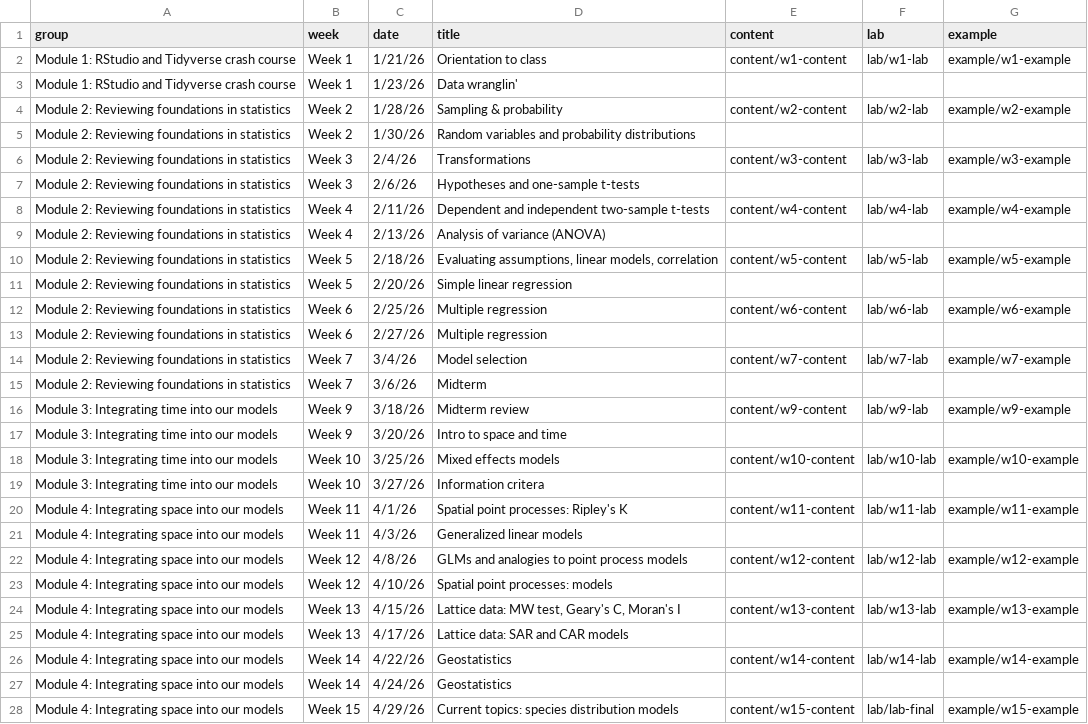
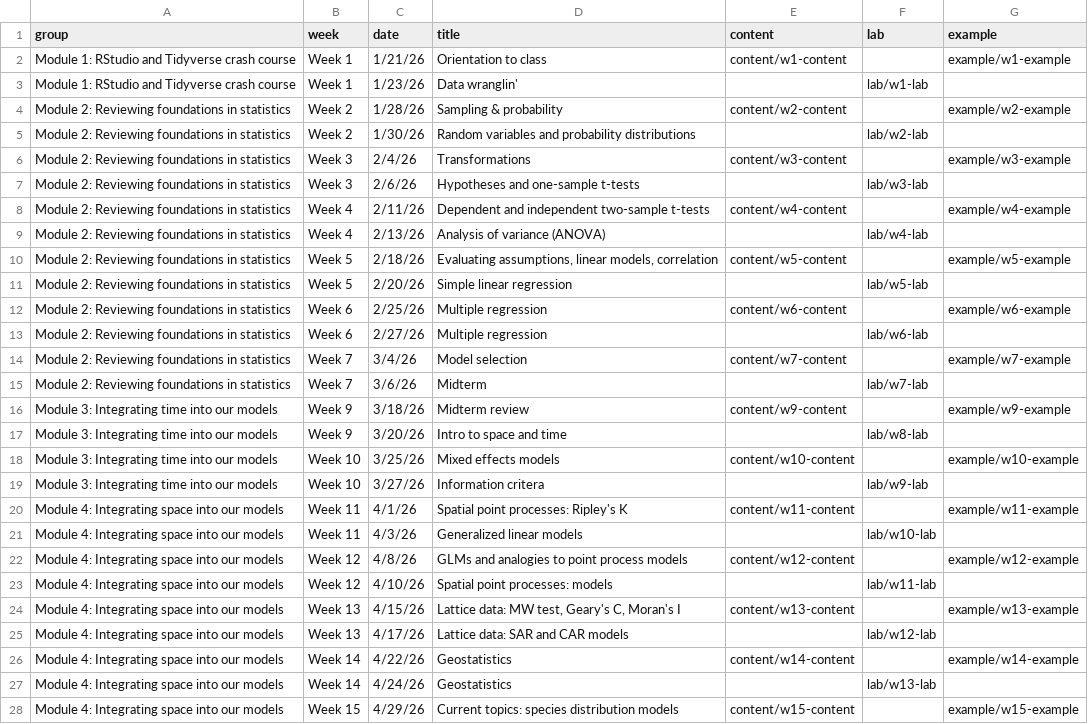
Before and after one commit to jhemberger/entomology-5126, a CSV file: data/ent5126-schedule.csv, drawn as a sheet; only a part is shown; the diff covers the shown part only; the diff names each change by its address in the sheet, - before the commit and + after, or states it on an @@ line.

Commit message:
update schedule

```diff
--- a/data/ent5126-schedule.csv
+++ b/data/ent5126-schedule.csv
-F2 (lab): lab/w1-lab
+F2 (lab): (empty)
-F3 (lab): (empty)
+F3 (lab): lab/w1-lab
-F4 (lab): lab/w2-lab
+F4 (lab): (empty)
-F5 (lab): (empty)
+F5 (lab): lab/w2-lab
-F6 (lab): lab/w3-lab
+F6 (lab): (empty)
-F7 (lab): (empty)
+F7 (lab): lab/w3-lab
-F8 (lab): lab/w4-lab
+F8 (lab): (empty)
-F9 (lab): (empty)
+F9 (lab): lab/w4-lab
-F10 (lab): lab/w5-lab
+F10 (lab): (empty)
-F11 (lab): (empty)
+F11 (lab): lab/w5-lab
-F12 (lab): lab/w6-lab
+F12 (lab): (empty)
-F13 (lab): (empty)
+F13 (lab): lab/w6-lab
-F14 (lab): lab/w7-lab
+F14 (lab): (empty)
-F15 (lab): (empty)
+F15 (lab): lab/w7-lab
-F16 (lab): lab/w9-lab
+F16 (lab): (empty)
-F17 (lab): (empty)
+F17 (lab): lab/w8-lab
-F18 (lab): lab/w10-lab
+F18 (lab): (empty)
-F19 (lab): (empty)
+F19 (lab): lab/w9-lab
-F20 (lab): lab/w11-lab
+F20 (lab): (empty)
-F21 (lab): (empty)
+F21 (lab): lab/w10-lab
-F22 (lab): lab/w12-lab
+F22 (lab): (empty)
-F23 (lab): (empty)
+F23 (lab): lab/w11-lab
-F24 (lab): lab/w13-lab
+F24 (lab): (empty)
-F25 (lab): (empty)
+F25 (lab): lab/w12-lab
-F26 (lab): lab/w14-lab
+F26 (lab): (empty)
-F27 (lab): (empty)
+F27 (lab): lab/w13-lab
-F28 (lab): lab/lab-final
+F28 (lab): (empty)
```
Also changed, not shown: 1 edited cell elsewhere in this file.
